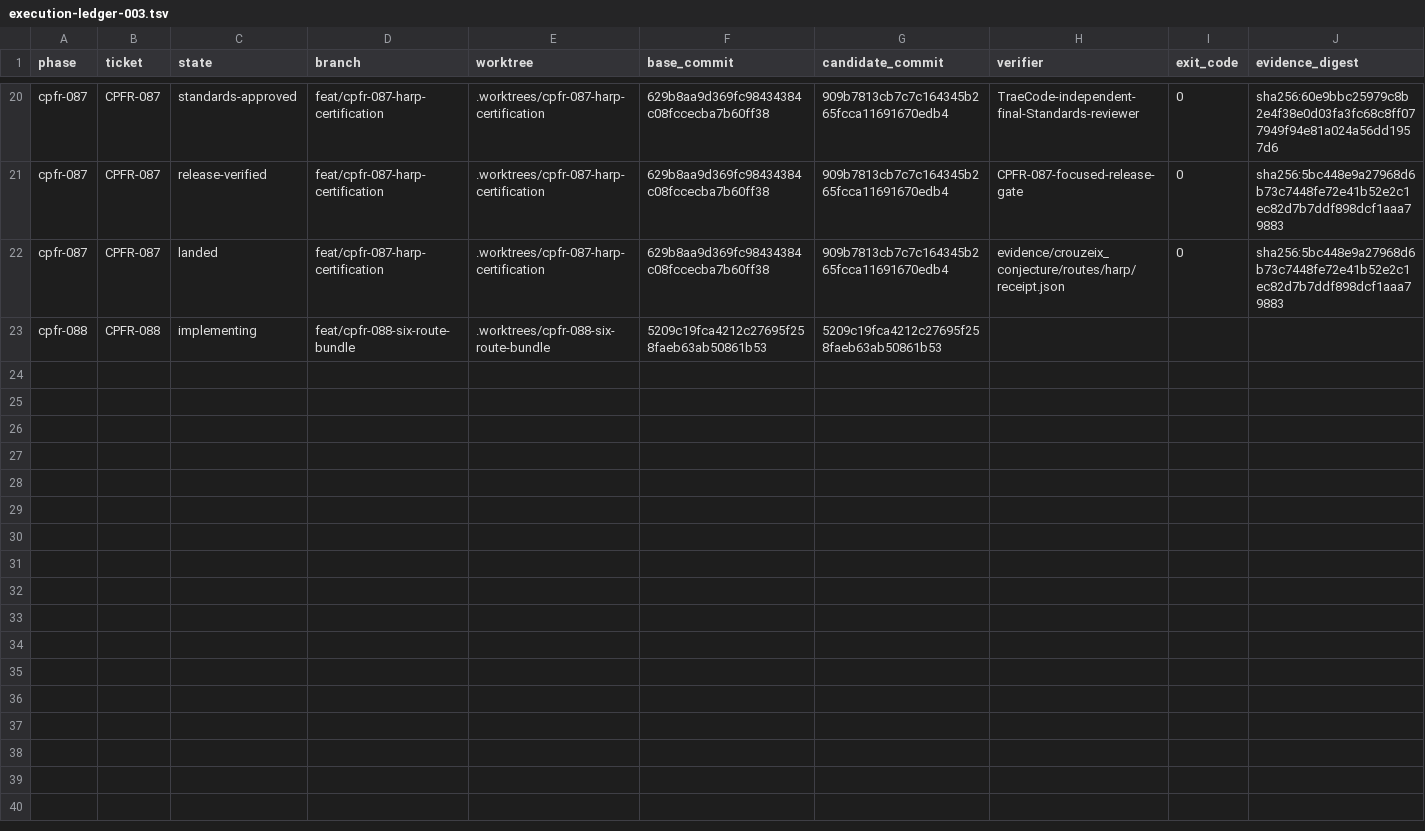
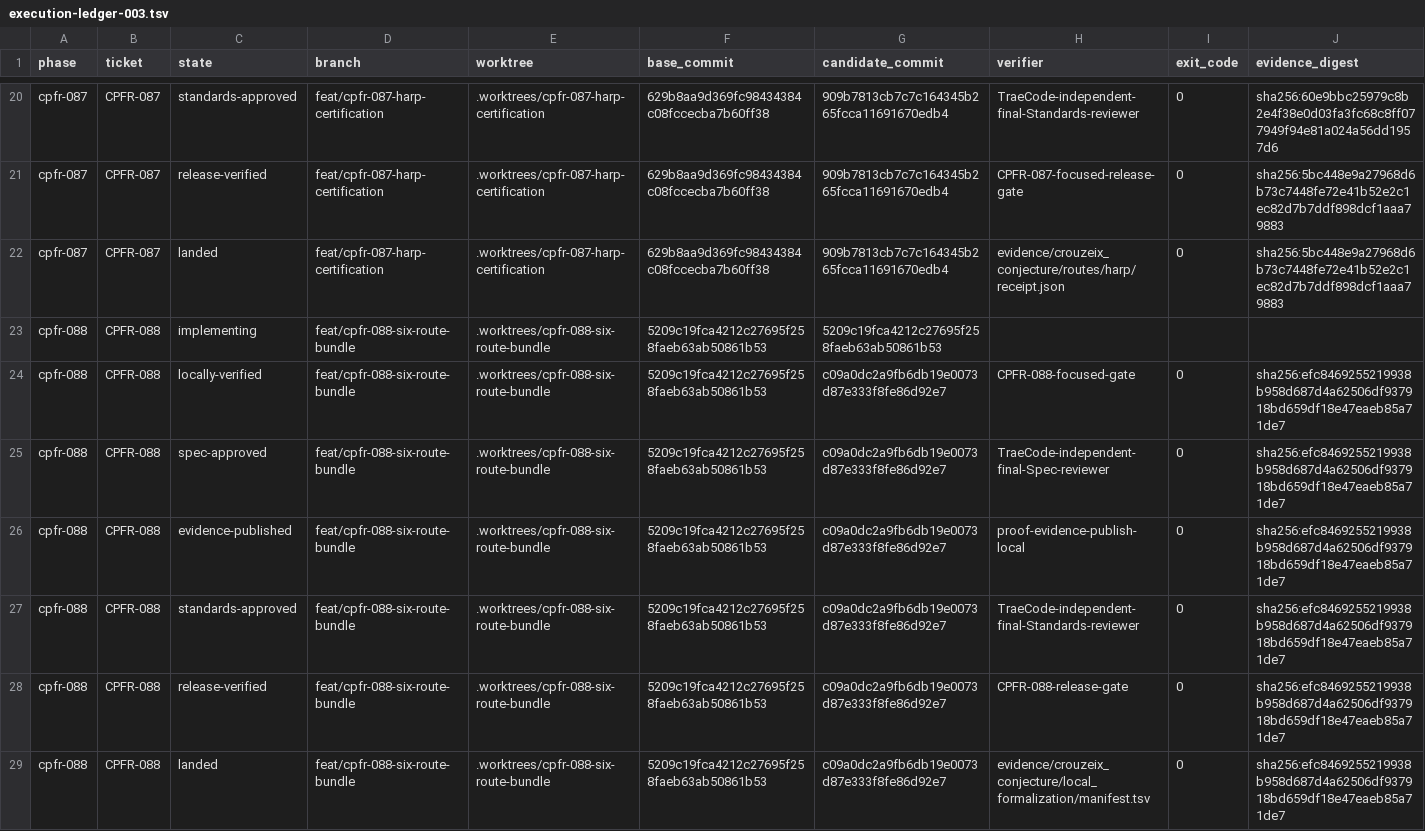
Before and after one commit to phi9t/harp, a TSV file: docs/workstream/crouzeix-proof-reproduction/execution-ledger-003.tsv, drawn as a sheet; only a part is shown, gaps mark what is left out; rows hold the shown columns only; the diff names each change by its address in the sheet, - before the commit and + after, or states it on an @@ line.

Commit message:
docs(crouzeix): close CPFR-088 metadata
Co-authored-by: TRAE CLI <noreply@bytedance.com>

```diff
--- a/docs/workstream/crouzeix-proof-reproduction/execution-ledger-003.tsv
+++ b/docs/workstream/crouzeix-proof-reproduction/execution-ledger-003.tsv
+row 24: cpfr-088 | CPFR-088 | locally-verified | feat/cpfr-088-six-route-bundle | .worktrees/cpfr-088-six-route-bundle | 5209c19fca4212c27695f258faeb63ab50861b53 | c09a0dc2a9fb6db19e0073d87e333f8fe86d92e7 | CPFR-088-focused-gate | 0 | sha256:efc8469255219938b958d687d4a62506df937918bd659df18e47eaeb85a71de7
+row 25: cpfr-088 | CPFR-088 | spec-approved | feat/cpfr-088-six-route-bundle | .worktrees/cpfr-088-six-route-bundle | 5209c19fca4212c27695f258faeb63ab50861b53 | c09a0dc2a9fb6db19e0073d87e333f8fe86d92e7 | TraeCode-independent-final-Spec-reviewer | 0 | sha256:efc8469255219938b958d687d4a62506df937918bd659df18e47eaeb85a71de7
+row 26: cpfr-088 | CPFR-088 | evidence-published | feat/cpfr-088-six-route-bundle | .worktrees/cpfr-088-six-route-bundle | 5209c19fca4212c27695f258faeb63ab50861b53 | c09a0dc2a9fb6db19e0073d87e333f8fe86d92e7 | proof-evidence-publish-local | 0 | sha256:efc8469255219938b958d687d4a62506df937918bd659df18e47eaeb85a71de7
+row 27: cpfr-088 | CPFR-088 | standards-approved | feat/cpfr-088-six-route-bundle | .worktrees/cpfr-088-six-route-bundle | 5209c19fca4212c27695f258faeb63ab50861b53 | c09a0dc2a9fb6db19e0073d87e333f8fe86d92e7 | TraeCode-independent-final-Standards-reviewer | 0 | sha256:efc8469255219938b958d687d4a62506df937918bd659df18e47eaeb85a71de7
+row 28: cpfr-088 | CPFR-088 | release-verified | feat/cpfr-088-six-route-bundle | .worktrees/cpfr-088-six-route-bundle | 5209c19fca4212c27695f258faeb63ab50861b53 | c09a0dc2a9fb6db19e0073d87e333f8fe86d92e7 | CPFR-088-release-gate | 0 | sha256:efc8469255219938b958d687d4a62506df937918bd659df18e47eaeb85a71de7
+row 29: cpfr-088 | CPFR-088 | landed | feat/cpfr-088-six-route-bundle | .worktrees/cpfr-088-six-route-bundle | 5209c19fca4212c27695f258faeb63ab50861b53 | c09a0dc2a9fb6db19e0073d87e333f8fe86d92e7 | evidence/crouzeix_conjecture/local_formalization/manifest.tsv | 0 | sha256:efc8469255219938b958d687d4a62506df937918bd659df18e47eaeb85a71de7
```
Also changed, not shown: 2 other files.
